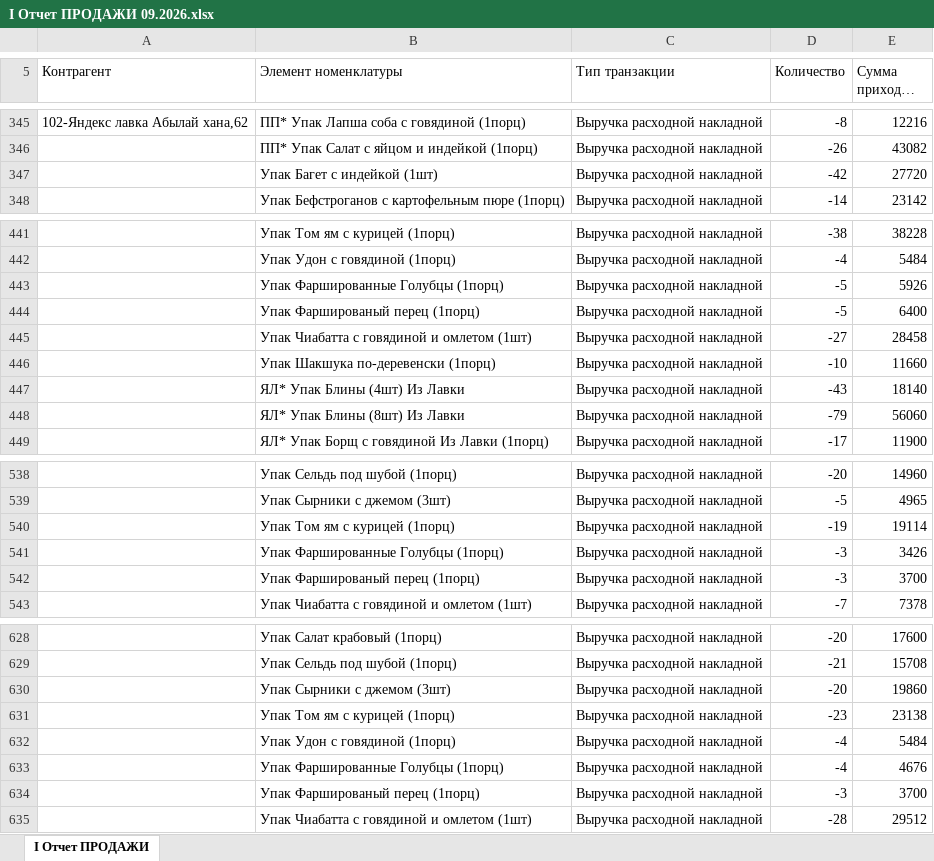
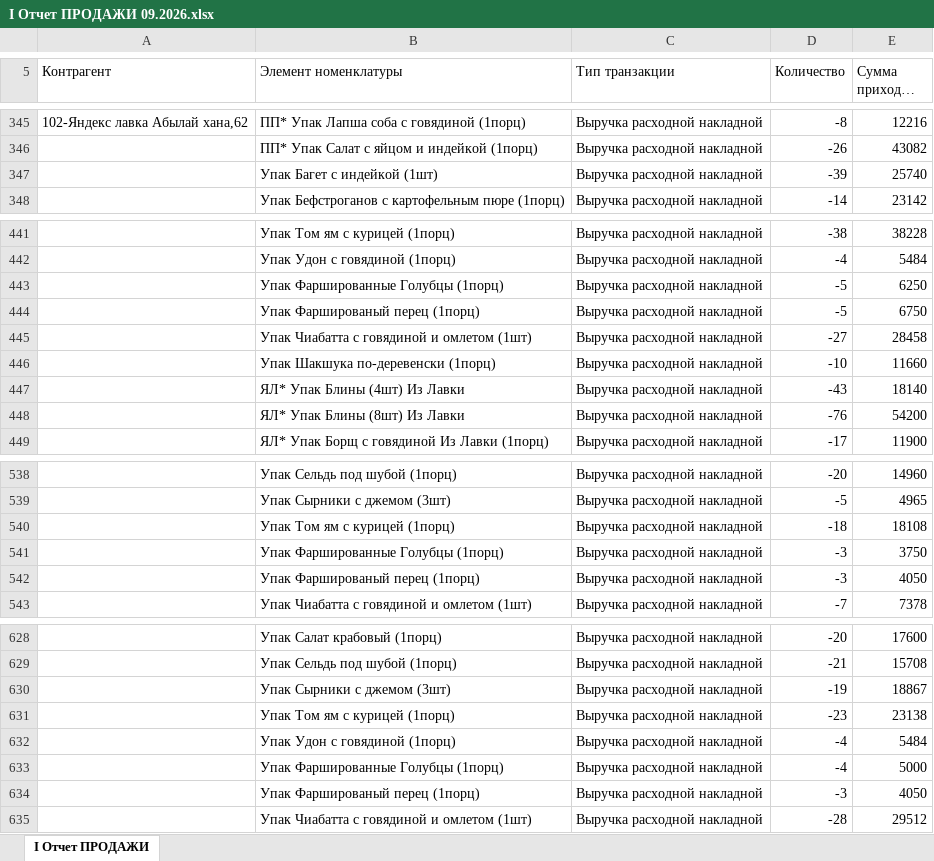
Before and after one commit to Olgagerassimenko/fin-director, an Excel workbook: I Отчет ПРОДАЖИ 09.2026.xlsx, sheet I Отчет ПРОДАЖИ, drawn as a sheet; only a part is shown, gaps mark what is left out; long unchanged cells end in …; values as stored, in another font and other column widths than the file's, no borders; removed rows and columns are numbered as before the commit, all else as after; the diff covers the shown part only; the diff names each change by its address in the sheet, - before the commit and + after, or states it on an @@ line.

```diff
--- a/I Отчет ПРОДАЖИ 09.2026.xlsx (sheet I Отчет ПРОДАЖИ)
+++ b/I Отчет ПРОДАЖИ 09.2026.xlsx (sheet I Отчет ПРОДАЖИ)
-row 347:  | Упак Багет с индейкой (1шт) | Выручка расходной накладной | -42 | 27720
+row 347:  | Упак Багет с индейкой (1шт) | Выручка расходной накладной | -39 | 25740
-E443 (Сумма прихода, тнг.): 5926
+E443 (Сумма прихода, тнг.): 6250
-E444 (Сумма прихода, тнг.): 6400
+E444 (Сумма прихода, тнг.): 6750
-D448 (Количество): -79
+D448 (Количество): -76
-E448 (Сумма прихода, тнг.): 56060
+E448 (Сумма прихода, тнг.): 54200
-D540 (Количество): -19
+D540 (Количество): -18
-E540 (Сумма прихода, тнг.): 19114
+E540 (Сумма прихода, тнг.): 18108
-E541 (Сумма прихода, тнг.): 3426
+E541 (Сумма прихода, тнг.): 3750
-E542 (Сумма прихода, тнг.): 3700
+E542 (Сумма прихода, тнг.): 4050
-D630 (Количество): -20
+D630 (Количество): -19
-E630 (Сумма прихода, тнг.): 19860
+E630 (Сумма прихода, тнг.): 18867
-E633 (Сумма прихода, тнг.): 4676
+E633 (Сумма прихода, тнг.): 5000
-E634 (Сумма прихода, тнг.): 3700
+E634 (Сумма прихода, тнг.): 4050
```
Also changed, not shown: 23 edited cells elsewhere in this sheet, I Отчет ПРОДАЖИ 01.2026.xlsx, I Отчет ПРОДАЖИ 03.2026.xlsx, 35 other files.
